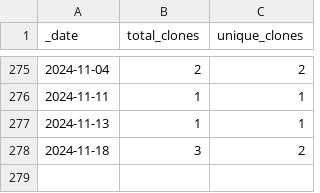
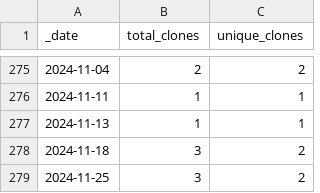
Before and after one commit to rgiessmann/4, a CSV file: traffic/clones.csv, drawn as a sheet; only a part is shown, gaps mark what is left out.

Commit message:
GitHub traffic

```diff
--- a/traffic/clones.csv
+++ b/traffic/clones.csv
@@ -278 +278,2 @@ _date,total_clones,unique_clones
 2024-11-18,3,2
+2024-11-25,3,2
```
Also changed, not shown: 1 other file.
